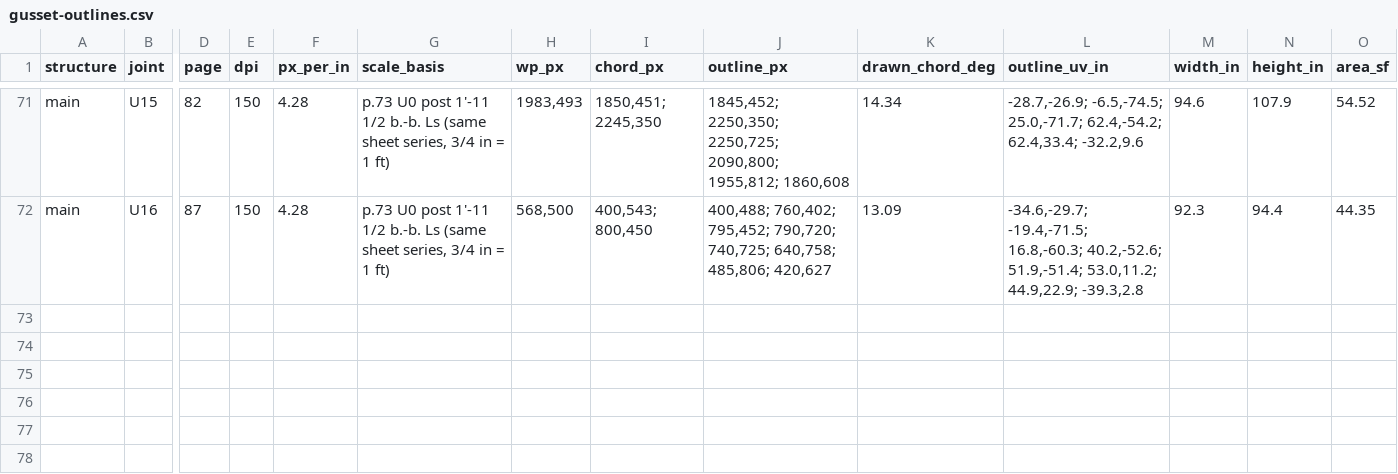
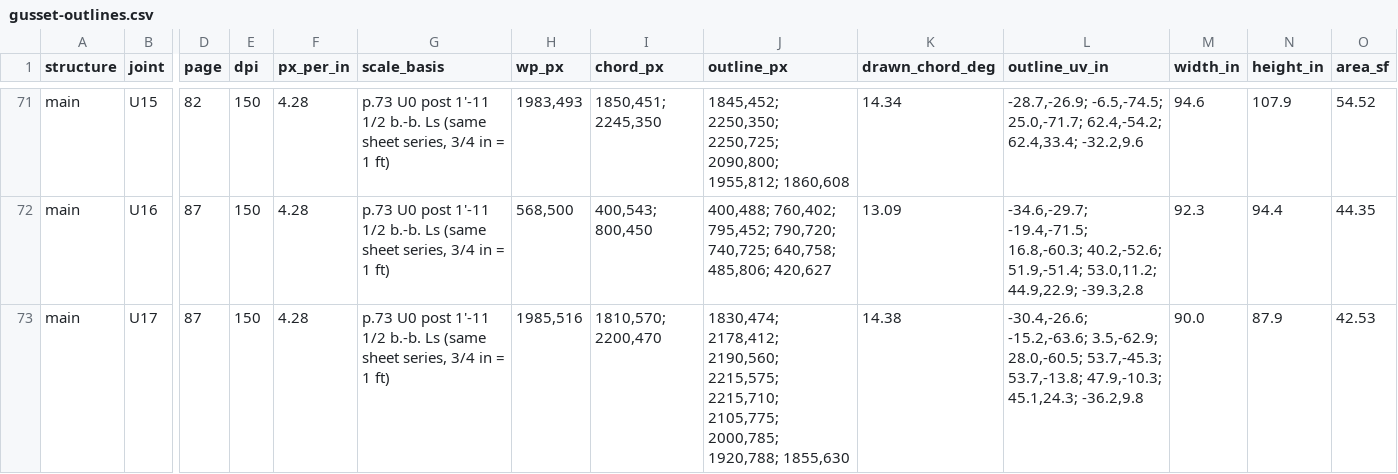
Before and after one commit to jefswat/Steel-Bridge-Bim, a CSV file: docs/plan-data/ptc-delaware-river/connections/gusset-outlines.csv, drawn as a sheet; only a part is shown, gaps mark what is left out; rows hold the shown columns only; the diff names each change by its address in the sheet, - before the commit and + after, or states it on an @@ line.

```diff
--- a/docs/plan-data/ptc-delaware-river/connections/gusset-outlines.csv
+++ b/docs/plan-data/ptc-delaware-river/connections/gusset-outlines.csv
+row 73: main | U17 | 87 | 150 | 4.28 | p.73 U0 post 1'-11 1/2 b.-b. Ls (same sheet series, 3/4 in = 1 ft) | 1985,516 | 1810,570; 2200,470 | 1830,474; 2178,412; 2190,560; 2215,575; 2215,710; 2105,775; 2000,785; 1920,788; 1855,630 | 14.38 | -30.4,-26.6; -15.2,-63.6; 3.5,-62.9; 28.0,-60.5; 53.7,-45.3; 53.7,-13.8; 47.9,-10.3; 45.1,24.3; -36.2,9.8 | 90.0 | 87.9 | 42.53
```
